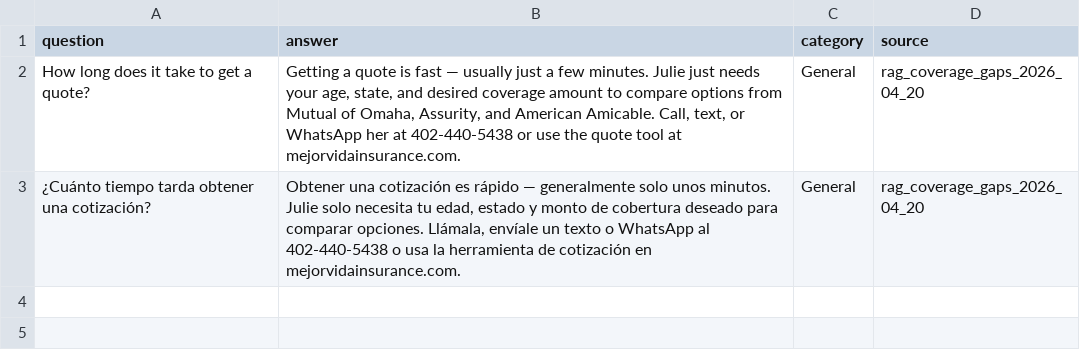
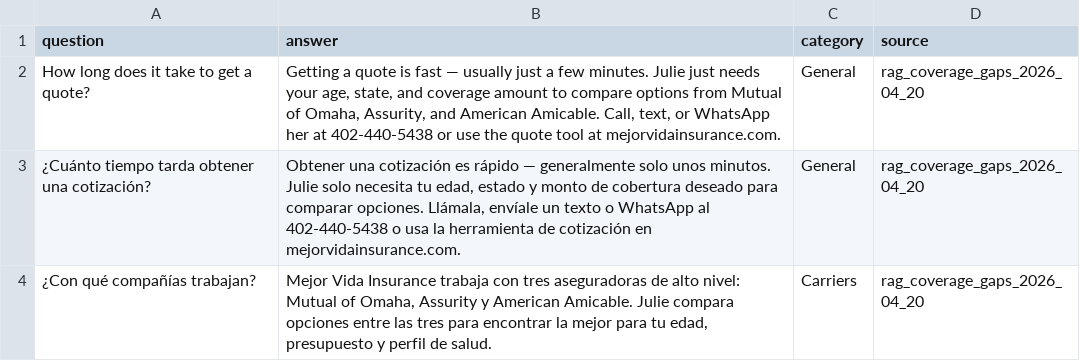
Before and after one commit to Mejor-Vida/Mejor-Vida-HTML, a CSV file: scripts/knowledge_rag_coverage_gaps_2026-04-20.csv, drawn as a sheet.

```diff
--- a/scripts/knowledge_rag_coverage_gaps_2026-04-20.csv
+++ b/scripts/knowledge_rag_coverage_gaps_2026-04-20.csv
@@ -1,3 +1,4 @@
 question,answer,category,source
-How long does it take to get a quote?,"Getting a quote is fast — usually just a few minutes. Julie just needs your age, state, and desired coverage amount to compare options from Mutual of Omaha, Assurity, and American Amicable. Call, text, or WhatsApp her at 402-440-5438 or use the quote tool at mejorvidainsurance.com.",General,rag_coverage_gaps_2026_04_20
+How long does it take to get a quote?,"Getting a quote is fast — usually just a few minutes. Julie just needs your age, state, and coverage amount to compare options from Mutual of Omaha, Assurity, and American Amicable. Call, text, or WhatsApp her at 402-440-5438 or use the quote tool at mejorvidainsurance.com.",General,rag_coverage_gaps_2026_04_20
 ¿Cuánto tiempo tarda obtener una cotización?,"Obtener una cotización es rápido — generalmente solo unos minutos. Julie solo necesita tu edad, estado y monto de cobertura deseado para comparar opciones. Llámala, envíale un texto o WhatsApp al 402-440-5438 o usa la herramienta de cotización en mejorvidainsurance.com.",General,rag_coverage_gaps_2026_04_20
+¿Con qué compañías trabajan?,"Mejor Vida Insurance trabaja con tres aseguradoras de alto nivel: Mutual of Omaha, Assurity y American Amicable. Julie compara opciones entre las tres para encontrar la mejor para tu edad, presupuesto y perfil de salud.",Carriers,rag_coverage_gaps_2026_04_20
```
Also changed, not shown: scripts/knowledge_rag_qa_fixes_2026-04-20.csv, 4 other files.
